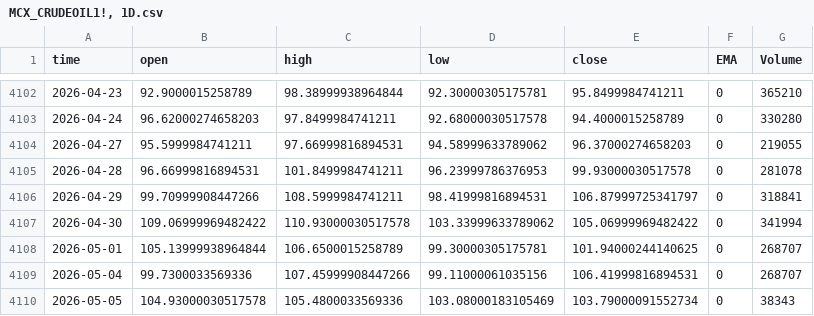
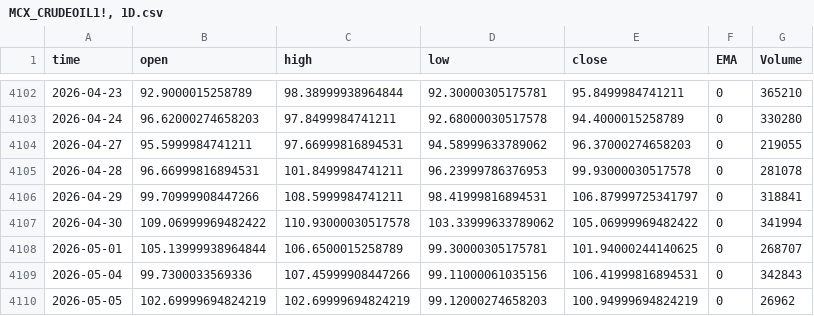
Before and after one commit to Rakshitvashist/regime-detection, a CSV file: MCX_CRUDEOIL1!, 1D.csv, drawn as a sheet; only a part is shown, gaps mark what is left out.

```diff
--- a/MCX_CRUDEOIL1!, 1D.csv
+++ b/MCX_CRUDEOIL1!, 1D.csv
@@ -4108,3 +4108,3 @@ time,open,high,low,close,EMA,Volume
 2026-05-01,105.13999938964844,106.6500015258789,99.30000305175781,101.94000244140625,0,268707
-2026-05-04,99.7300033569336,107.45999908447266,99.11000061035156,106.41999816894531,0,268707
-2026-05-05,104.93000030517578,105.4800033569336,103.08000183105469,103.79000091552734,0,38343
+2026-05-04,99.7300033569336,107.45999908447266,99.11000061035156,106.41999816894531,0,342843
+2026-05-05,102.69999694824219,102.69999694824219,99.12000274658203,100.94999694824219,0,26962
```
Also changed, not shown: FX_IDC_USDINR, 1D.csv, NSE_BANKNIFTY, 1D.csv, 18 other files.
